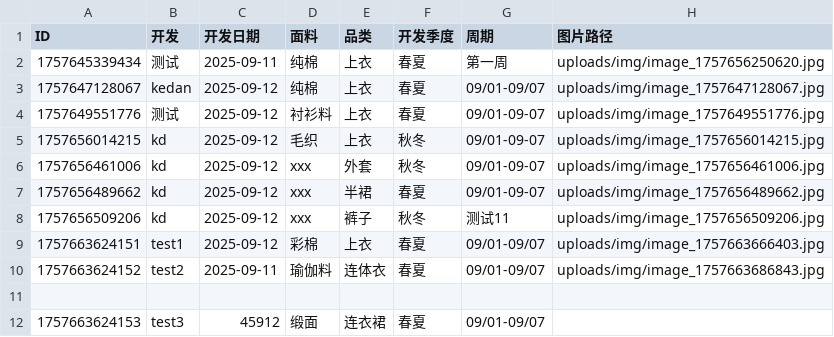
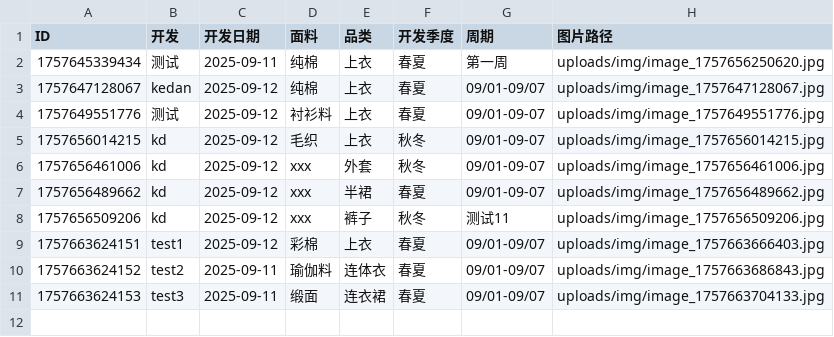
Before and after one commit to wasdkd/Amazon, a CSV file: uploads/products.csv, drawn as a sheet.

Commit message:
更新产品信息

```diff
--- a/uploads/products.csv
+++ b/uploads/products.csv
@@ -10,3 +10,2 @@ ID,开发,开发日期,面料,品类,开发季度,周期,图片路径
 "1757663624152","test2","2025-09-11","瑜伽料","连体衣","春夏","09/01-09/07","uploads/img/image_1757663686843.jpg"
-
-"1757663624153","test3","45912","缎面","连衣裙","春夏","09/01-09/07",""
+"1757663624153","test3","2025-09-11","缎面","连衣裙","春夏","09/01-09/07","uploads/img/image_1757663704133.jpg"
```
